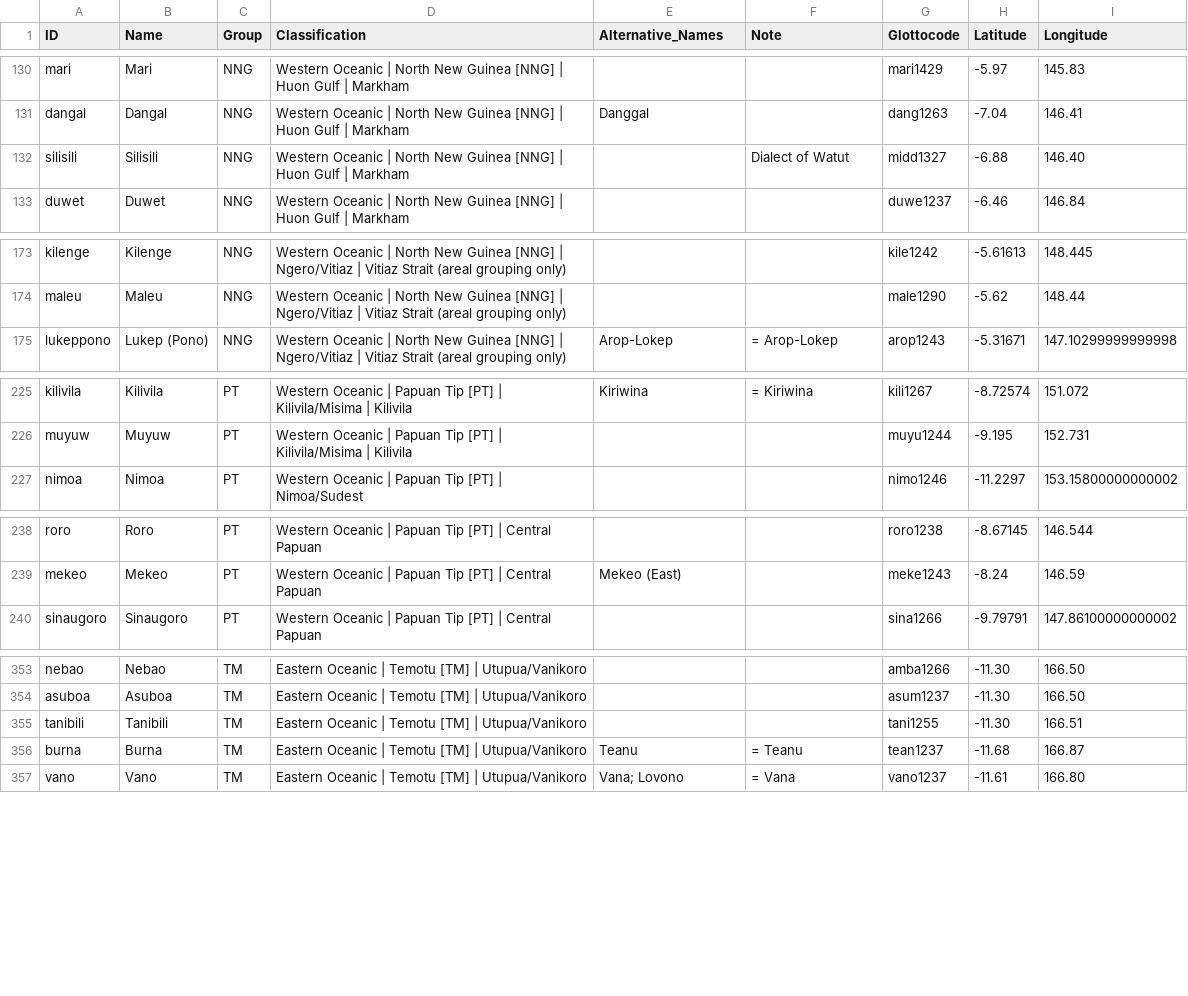
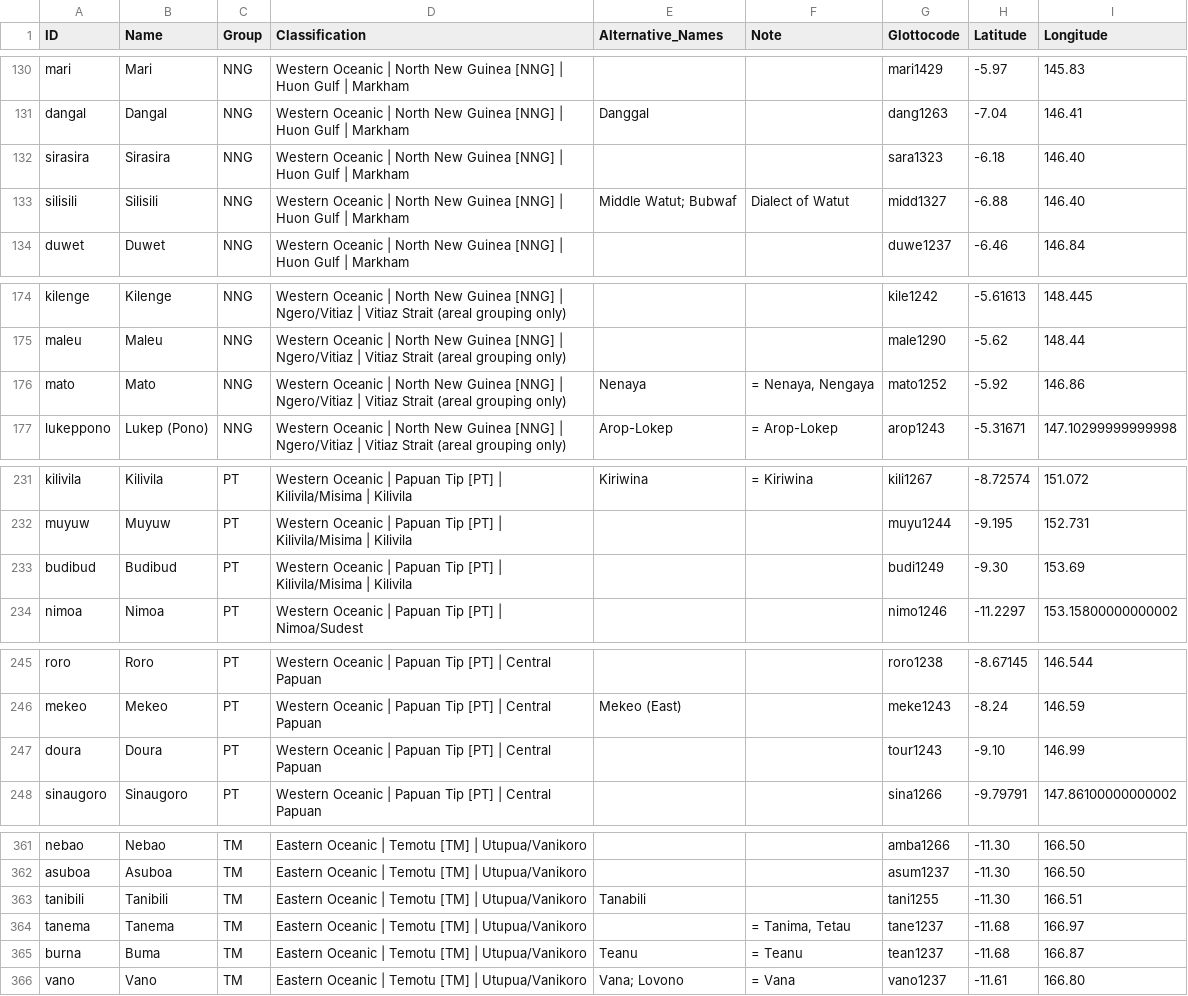
Before and after one commit to lexibank/tlopo, a CSV file: raw/vol1/languages.csv, drawn as a sheet; only a part is shown, gaps mark what is left out; the diff covers the shown part only.

```diff
--- a/raw/vol1/languages.csv
+++ b/raw/vol1/languages.csv
@@ -131,3 +131,4 @@ mari,Mari,NNG,Western Oceanic | North New Guinea [NNG] | Huon Gulf | Markham,,,m
 dangal,Dangal,NNG,Western Oceanic | North New Guinea [NNG] | Huon Gulf | Markham,Danggal,,dang1263,-7.04,146.41
-silisili,Silisili,NNG,Western Oceanic | North New Guinea [NNG] | Huon Gulf | Markham,,Dialect of Watut,midd1327,-6.88,146.40
+sirasira,Sirasira,NNG,Western Oceanic | North New Guinea [NNG] | Huon Gulf | Markham,,,sara1323,-6.18,146.40
+silisili,Silisili,NNG,Western Oceanic | North New Guinea [NNG] | Huon Gulf | Markham,Middle Watut; Bubwaf,Dialect of Watut,midd1327,-6.88,146.40
 duwet,Duwet,NNG,Western Oceanic | North New Guinea [NNG] | Huon Gulf | Markham,,,duwe1237,-6.46,146.84
@@ -174,2 +175,3 @@ kilenge,Kilenge,NNG,Western Oceanic | North New Guinea [NNG] | Ngero/Vitiaz | Vi
 maleu,Maleu,NNG,Western Oceanic | North New Guinea [NNG] | Ngero/Vitiaz | Vitiaz Strait (areal grouping only),,,male1290,-5.62, 148.44
+mato,Mato,NNG,Western Oceanic | North New Guinea [NNG] | Ngero/Vitiaz | Vitiaz Strait (areal grouping only),Nenaya,"= Nenaya, Nengaya",mato1252,-5.92,146.86
 lukeppono,Lukep (Pono),NNG,Western Oceanic | North New Guinea [NNG] | Ngero/Vitiaz | Vitiaz Strait (areal grouping only),Arop-Lokep,= Arop-Lokep,arop1243,-5.31671,147.10299999999998
@@ -226,2 +232,3 @@ kilivila,Kilivila,PT,Western Oceanic | Papuan Tip [PT] | Kilivila/Misima | Kiliv
 muyuw,Muyuw,PT,Western Oceanic | Papuan Tip [PT] | Kilivila/Misima | Kilivila,,,muyu1244,-9.195,152.731
+budibud,Budibud,PT,Western Oceanic | Papuan Tip [PT] | Kilivila/Misima | Kilivila,,,budi1249,-9.30,153.69
 nimoa,Nimoa,PT,Western Oceanic | Papuan Tip [PT] | Nimoa/Sudest,,,nimo1246,-11.2297,153.15800000000002
@@ -239,2 +246,3 @@ roro,Roro,PT,Western Oceanic | Papuan Tip [PT] | Central Papuan,,,roro1238,-8.67
 mekeo,Mekeo,PT,Western Oceanic | Papuan Tip [PT] | Central Papuan,Mekeo (East),,meke1243,-8.24,146.59
+doura,Doura,PT,Western Oceanic | Papuan Tip [PT] | Central Papuan,,,tour1243,-9.10,146.99
 sinaugoro,Sinaugoro,PT,Western Oceanic | Papuan Tip [PT] | Central Papuan,,,sina1266,-9.79791,147.86100000000002
@@ -354,4 +362,5 @@ nebao,Nebao,TM,Eastern Oceanic | Temotu [TM] | Utupua/Vanikoro,,,amba1266,-11.30
 asuboa,Asuboa,TM,Eastern Oceanic | Temotu [TM] | Utupua/Vanikoro,,,asum1237,-11.30,166.50
-tanibili,Tanibili,TM,Eastern Oceanic | Temotu [TM] | Utupua/Vanikoro,,,tani1255,-11.30,166.51
-burna,Burna,TM,Eastern Oceanic | Temotu [TM] | Utupua/Vanikoro,Teanu,= Teanu,tean1237,-11.68,166.87
+tanibili,Tanibili,TM,Eastern Oceanic | Temotu [TM] | Utupua/Vanikoro,Tanabili,,tani1255,-11.30,166.51
+tanema,Tanema,TM,Eastern Oceanic | Temotu [TM] | Utupua/Vanikoro,,"= Tanima, Tetau",tane1237,-11.68,166.97
+burna,Buma,TM,Eastern Oceanic | Temotu [TM] | Utupua/Vanikoro,Teanu,= Teanu,tean1237,-11.68,166.87
 vano,Vano,TM,Eastern Oceanic | Temotu [TM] | Utupua/Vanikoro,Vana; Lovono,= Vana,vano1237,-11.61,166.80
```
Also changed, not shown: 5 added rows and 12 edited cells elsewhere in this file, 1 other file.
